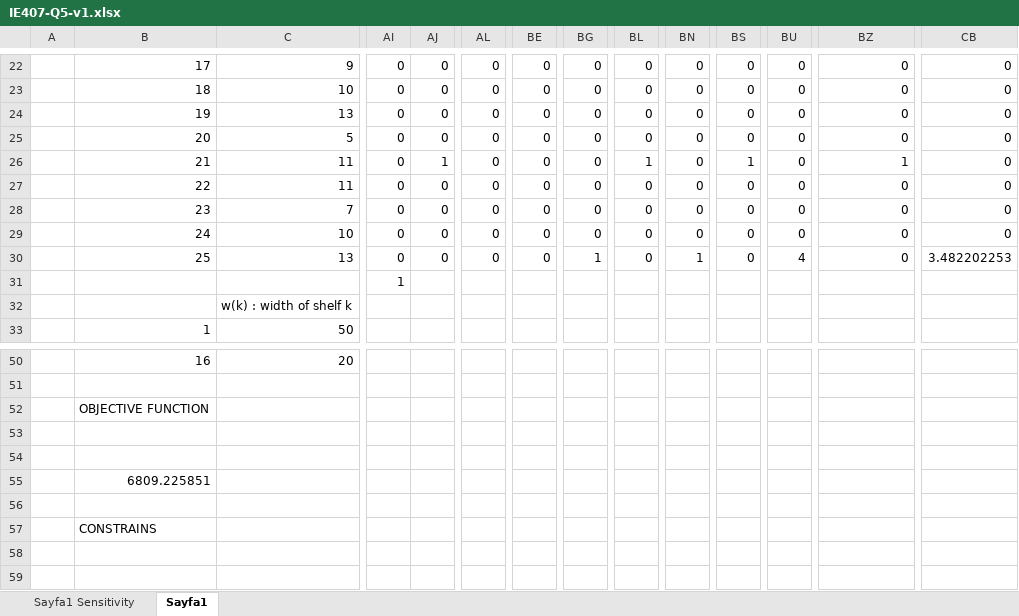
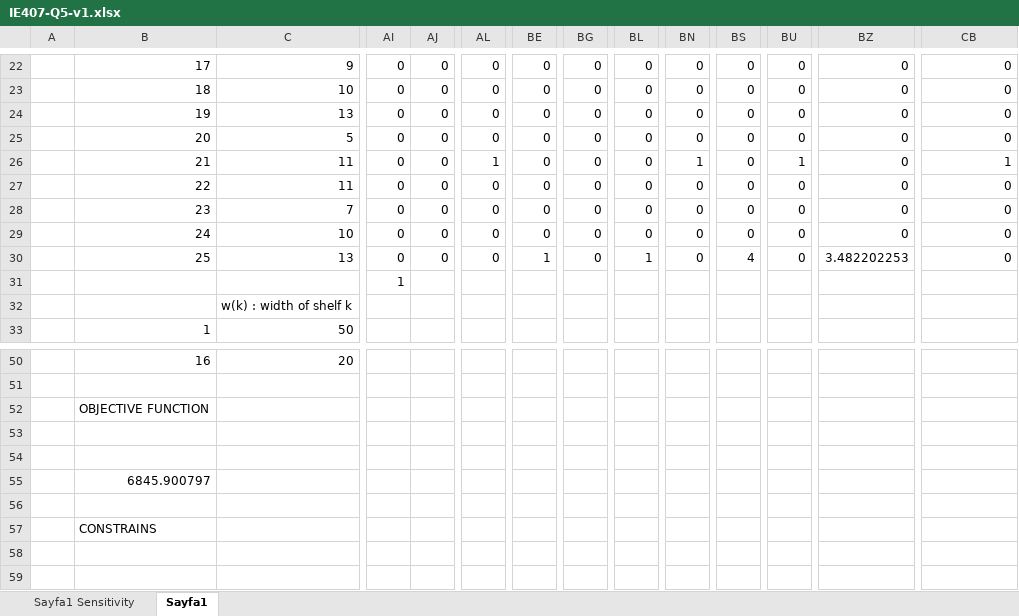
Before and after one commit to oonat/IE407-Term-Project, an Excel workbook: IE407-Q5-v1.xlsx, sheet Sayfa1, drawn as a sheet; only a part is shown, gaps mark what is left out; values as stored, in another font and other column widths than the file's, no borders; charts and pictures not drawn; the diff covers the shown part only; the diff names each change by its address in the sheet, - before the commit and + after, or states it on an @@ line.

```diff
--- a/IE407-Q5-v1.xlsx (sheet Sayfa1)
+++ b/IE407-Q5-v1.xlsx (sheet Sayfa1)
-AJ26: 1
+AJ26: 0
-AL26: 0
+AL26: 1
-BL26: 1
+BL26: 0
-BN26: 0
+BN26: 1
-BS26: 1
+BS26: 0
-BU26: 0
+BU26: 1
-BZ26: 1
+BZ26: 0
-CB26: 0
+CB26: 1
-BE30: 0
+BE30: 1
-BG30: 1
+BG30: 0
-BL30: 0
+BL30: 1
-BN30: 1
+BN30: 0
-BS30: 0
+BS30: 4
-BU30: 4
+BU30: 0
-BZ30: 0
+BZ30: 3.482202253
-CB30: 3.482202253
+CB30: 0
-B55: 6809.225851
+B55: 6845.900797
```
Also changed, not shown: 63 edited cells elsewhere in this sheet, charts or pictures, IE407-Q2-v2.xlsx, IE407-Q4.xlsx, 7 other files.
